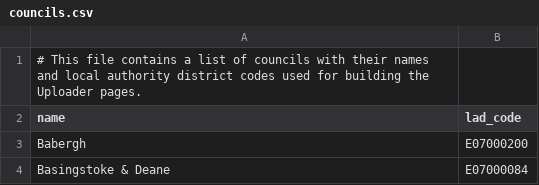
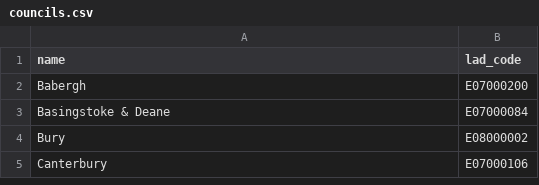
Before and after one commit to ONSdigital/aws-uploader, a CSV file: councils.csv, drawn as a sheet; only a part is shown; the shorter side is filled out with more unchanged rows; the diff names each change by its address in the sheet, - before the commit and + after, or states it on an @@ line.

Commit message:
organizing councils names

```diff
--- a/councils.csv
+++ b/councils.csv
-row 1: # This file contains a list of councils with their names and local authority district codes used for building the Uploader pages.
```
